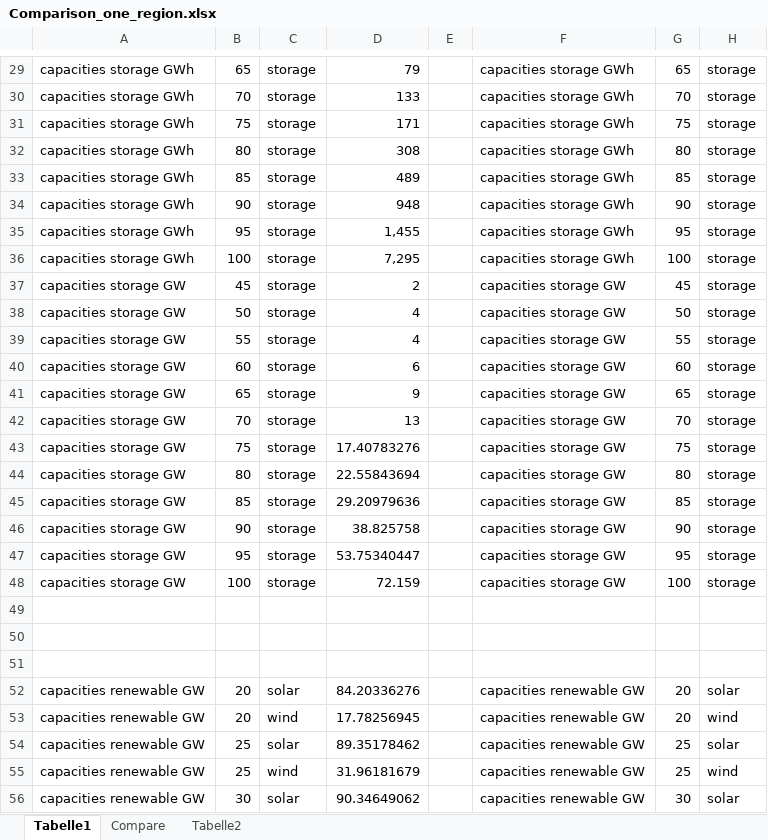
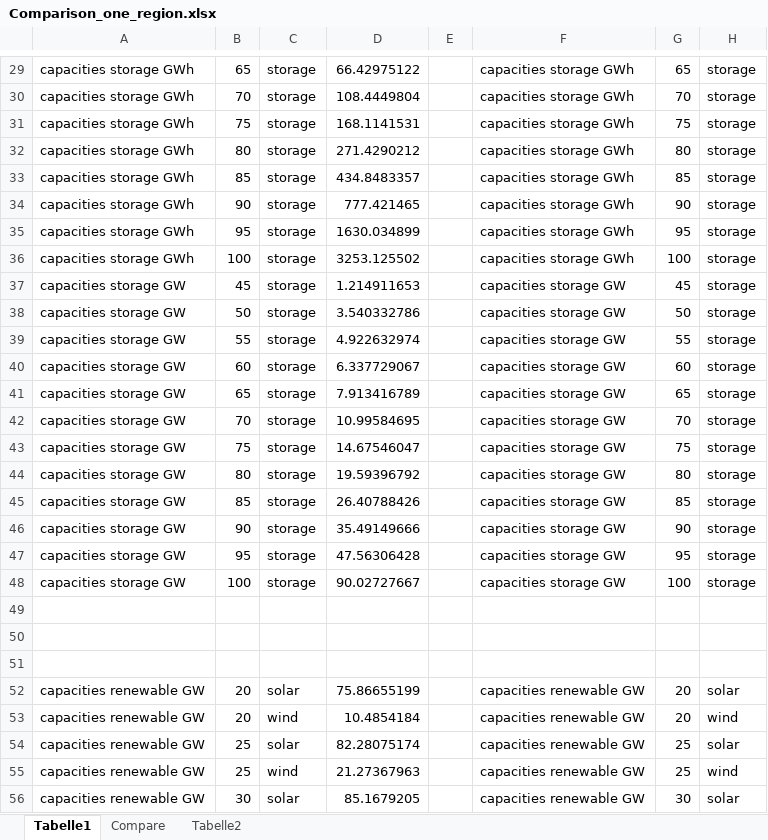
Before and after one commit to jgmill/dolores, an Excel workbook: analysis/Comparison_one_region.xlsx, sheet Tabelle1, drawn as a sheet; only a part is shown, gaps mark what is left out; values as stored, in another font and other column widths than the file's, no borders; the diff covers the shown part only; the diff names each change by its address in the sheet, - before the commit and + after, or states it on an @@ line.

```diff
--- a/analysis/Comparison_one_region.xlsx (sheet Tabelle1)
+++ b/analysis/Comparison_one_region.xlsx (sheet Tabelle1)
-D29: 79
+D29: 66.42975122
-D30: 133
+D30: 108.4449804
-D31: 171
+D31: 168.1141531
-D32: 308
+D32: 271.4290212
-D33: 489
+D33: 434.8483357
-D34: 948
+D34: 777.421465
-D35: 1,455
+D35: 1630.034899
-D36: 7,295
+D36: 3253.125502
-D37: 2
+D37: 1.214911653
-D38: 4
+D38: 3.540332786
-D39: 4
+D39: 4.922632974
-D40: 6
+D40: 6.337729067
-D41: 9
+D41: 7.913416789
-D42: 13
+D42: 10.99584695
-D43: 17.40783276
+D43: 14.67546047
-D44: 22.55843694
+D44: 19.59396792
-D45: 29.20979636
+D45: 26.40788426
-D46: 38.825758
+D46: 35.49149666
-D47: 53.75340447
+D47: 47.56306428
-D48: 72.159
+D48: 90.02727667
-D52: 84.20336276
+D52: 75.86655199
-D53: 17.78256945
+D53: 10.4854184
-D54: 89.35178462
+D54: 82.28075174
-D55: 31.96181679
+D55: 21.27367963
-D56: 90.34649062
+D56: 85.1679205
```
Also changed, not shown: 1 added row, 1 removed row and 50 edited cells elsewhere in this sheet, charts or pictures, 4 other files.
